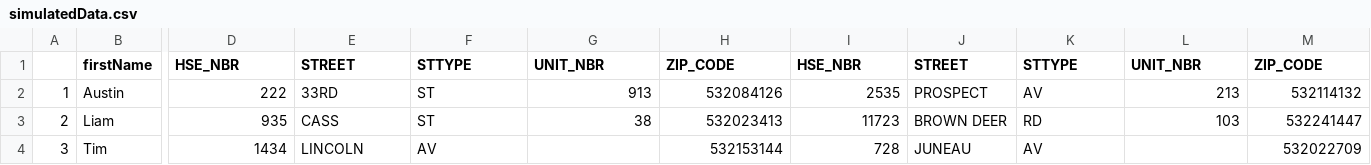
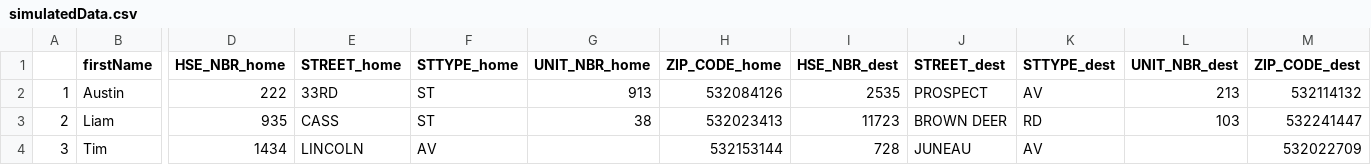
Before and after one commit to joechudzik/DataScienceCapstone, a CSV file: Data/simulatedData.csv, drawn as a sheet; only a part is shown, gaps mark what is left out; the diff names each change by its address in the sheet, - before the commit and + after, or states it on an @@ line.

Commit message:
Added new data file

```diff
--- a/Data/simulatedData.csv
+++ b/Data/simulatedData.csv
-D1: HSE_NBR
+D1: HSE_NBR_home
-E1: STREET
+E1: STREET_home
-F1: STTYPE
+F1: STTYPE_home
-G1: UNIT_NBR
+G1: UNIT_NBR_home
-H1: ZIP_CODE
+H1: ZIP_CODE_home
-I1: HSE_NBR
+I1: HSE_NBR_dest
-J1: STREET
+J1: STREET_dest
-K1: STTYPE
+K1: STTYPE_dest
-L1: UNIT_NBR
+L1: UNIT_NBR_dest
-M1: ZIP_CODE
+M1: ZIP_CODE_dest
```
